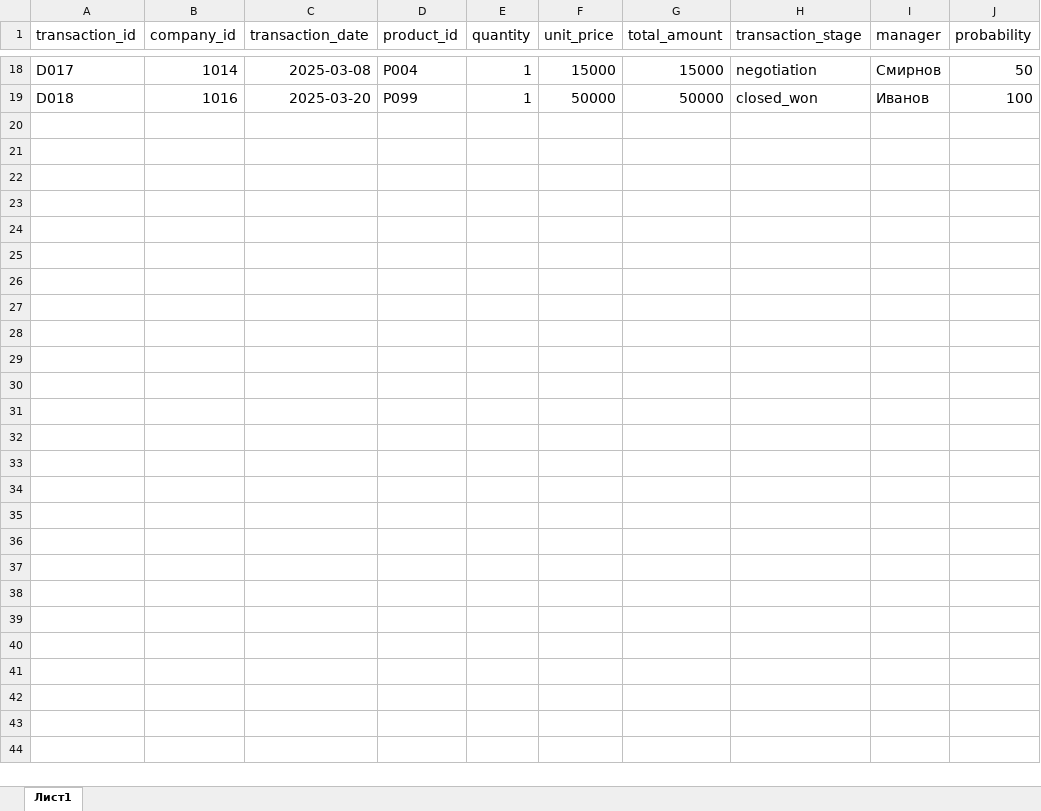
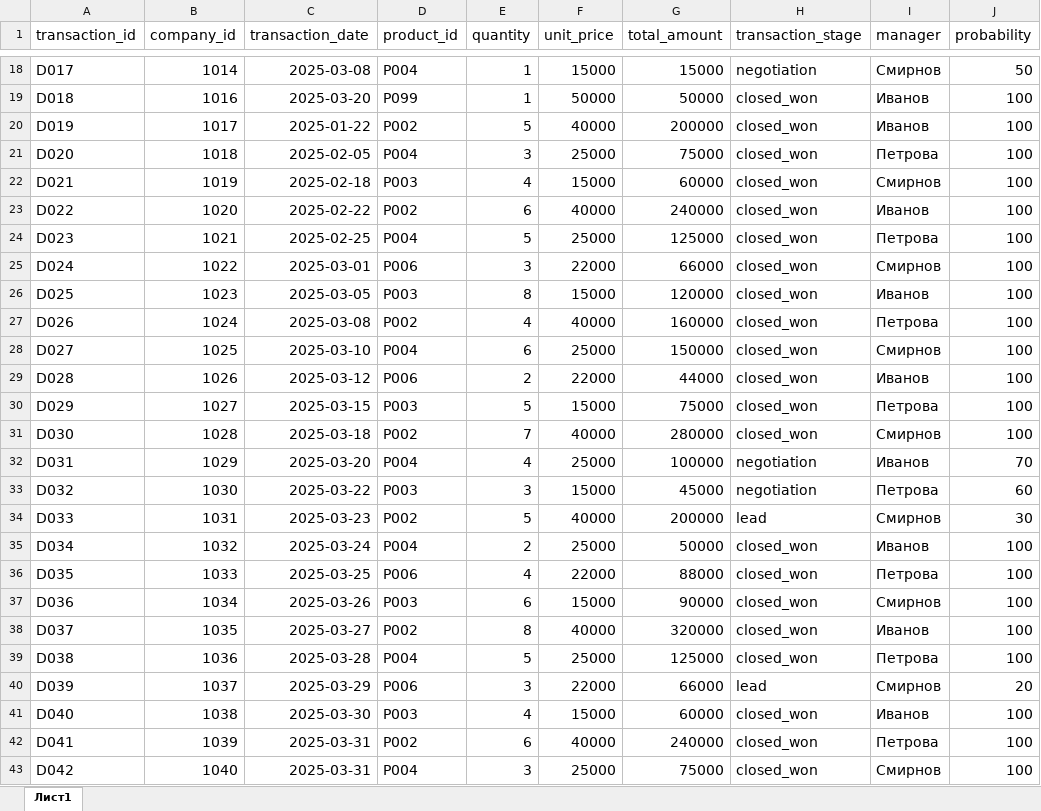
Before and after one commit to Rusak2022/edtech, an Excel workbook: 02_crm_transactions.xlsx, sheet Лист1, drawn as a sheet; only a part is shown, gaps mark what is left out; values as stored, in another font and other column widths than the file's, no borders; charts and pictures not drawn; the diff names each change by its address in the sheet, - before the commit and + after, or states it on an @@ line.

```diff
--- a/02_crm_transactions.xlsx (sheet Лист1)
+++ b/02_crm_transactions.xlsx (sheet Лист1)
+row 20: D019 | 1017 | 2025-01-22 | P002 | 5 | 40000 | 200000 | closed_won | Иванов | 100
+row 21: D020 | 1018 | 2025-02-05 | P004 | 3 | 25000 | 75000 | closed_won | Петрова | 100
+row 22: D021 | 1019 | 2025-02-18 | P003 | 4 | 15000 | 60000 | closed_won | Смирнов | 100
+row 23: D022 | 1020 | 2025-02-22 | P002 | 6 | 40000 | 240000 | closed_won | Иванов | 100
+row 24: D023 | 1021 | 2025-02-25 | P004 | 5 | 25000 | 125000 | closed_won | Петрова | 100
+row 25: D024 | 1022 | 2025-03-01 | P006 | 3 | 22000 | 66000 | closed_won | Смирнов | 100
+row 26: D025 | 1023 | 2025-03-05 | P003 | 8 | 15000 | 120000 | closed_won | Иванов | 100
+row 27: D026 | 1024 | 2025-03-08 | P002 | 4 | 40000 | 160000 | closed_won | Петрова | 100
+row 28: D027 | 1025 | 2025-03-10 | P004 | 6 | 25000 | 150000 | closed_won | Смирнов | 100
+row 29: D028 | 1026 | 2025-03-12 | P006 | 2 | 22000 | 44000 | closed_won | Иванов | 100
+row 30: D029 | 1027 | 2025-03-15 | P003 | 5 | 15000 | 75000 | closed_won | Петрова | 100
+row 31: D030 | 1028 | 2025-03-18 | P002 | 7 | 40000 | 280000 | closed_won | Смирнов | 100
+row 32: D031 | 1029 | 2025-03-20 | P004 | 4 | 25000 | 100000 | negotiation | Иванов | 70
+row 33: D032 | 1030 | 2025-03-22 | P003 | 3 | 15000 | 45000 | negotiation | Петрова | 60
+row 34: D033 | 1031 | 2025-03-23 | P002 | 5 | 40000 | 200000 | lead | Смирнов | 30
+row 35: D034 | 1032 | 2025-03-24 | P004 | 2 | 25000 | 50000 | closed_won | Иванов | 100
+row 36: D035 | 1033 | 2025-03-25 | P006 | 4 | 22000 | 88000 | closed_won | Петрова | 100
+row 37: D036 | 1034 | 2025-03-26 | P003 | 6 | 15000 | 90000 | closed_won | Смирнов | 100
+row 38: D037 | 1035 | 2025-03-27 | P002 | 8 | 40000 | 320000 | closed_won | Иванов | 100
+row 39: D038 | 1036 | 2025-03-28 | P004 | 5 | 25000 | 125000 | closed_won | Петрова | 100
+row 40: D039 | 1037 | 2025-03-29 | P006 | 3 | 22000 | 66000 | lead | Смирнов | 20
+row 41: D040 | 1038 | 2025-03-30 | P003 | 4 | 15000 | 60000 | closed_won | Иванов | 100
+row 42: D041 | 1039 | 2025-03-31 | P002 | 6 | 40000 | 240000 | closed_won | Петрова | 100
+row 43: D042 | 1040 | 2025-03-31 | P004 | 3 | 25000 | 75000 | closed_won | Смирнов | 100
```
Also changed, not shown: 03_lms_events.xlsx, 05_finance_payments.xlsx, 3 other files.
